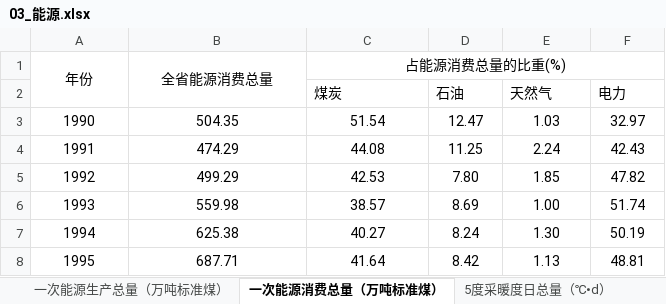
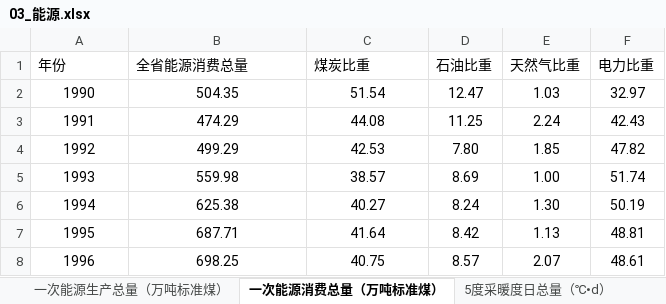
Before and after one commit to holagony/qhbh, an Excel workbook: Files/行业数据/03_能源.xlsx, sheet 一次能源消费总量（万吨标准煤）, drawn as a sheet; only a part is shown; the shorter side is filled out with more unchanged rows; values as stored, in another font and other column widths than the file's, no borders; the diff names each change by its address in the sheet, - before the commit and + after, or states it on an @@ line.

```diff
--- a/Files/行业数据/03_能源.xlsx (sheet 一次能源消费总量（万吨标准煤）)
+++ b/Files/行业数据/03_能源.xlsx (sheet 一次能源消费总量（万吨标准煤）)
-A1:C1 alignment: center
+A1:C1 alignment: left
-A1:A2 merged
-B1:B2 merged
-C1: 占能源消费总量的比重(%)
+C1: 煤炭比重
-C1:F1 merged
-D1: (empty)
+D1: 石油比重
-E1: (empty)
+E1: 天然气比重
-F1: (empty)
+F1: 电力比重
-row 2:  |  | 煤炭 | 石油 | 天然气 | 电力
```
Also changed, not shown: sheet 5度采暖度日总量（℃•d）, sheet 18度采暖度日总量（℃•d）, sheet 一次能源生产总量（万吨标准煤）, sheet Sheet1, Files/行业数据/04_交通.xlsx, 7 other files.
